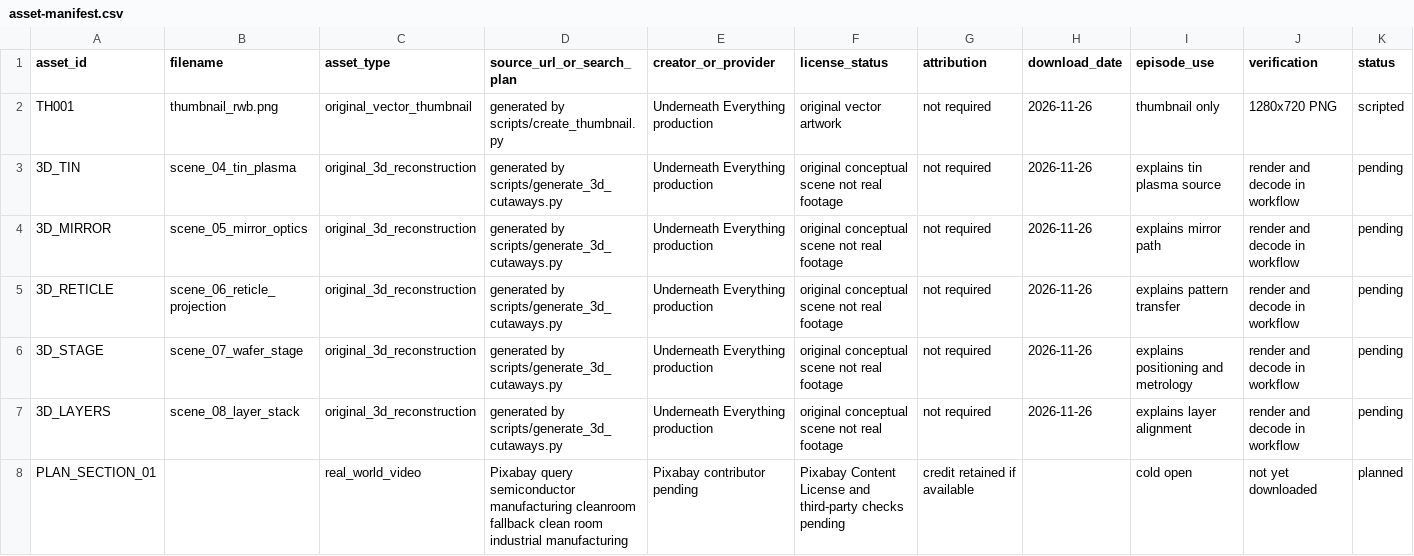
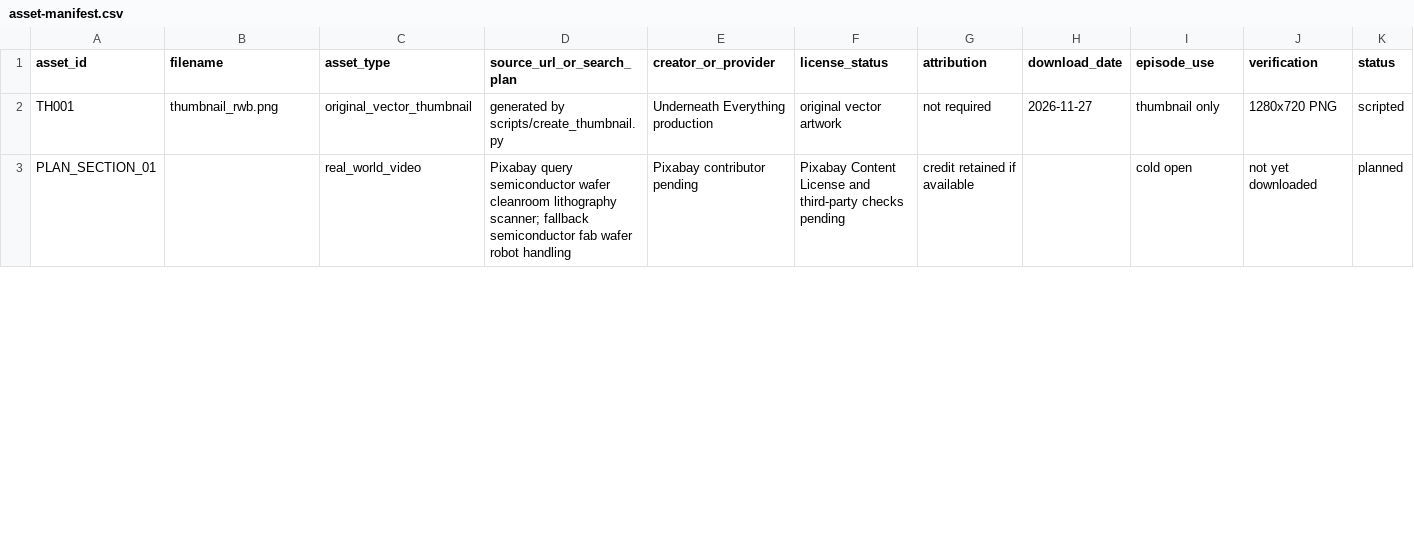
Before and after one commit to FRFR-FR/frameforge, a CSV file: youtube-channel/episodes/EP002/assets/asset-manifest.csv, drawn as a sheet; only a part is shown; the diff covers the shown part only.

```diff
--- a/youtube-channel/episodes/EP002/assets/asset-manifest.csv
+++ b/youtube-channel/episodes/EP002/assets/asset-manifest.csv
@@ -1,8 +1,3 @@
 asset_id,filename,asset_type,source_url_or_search_plan,creator_or_provider,license_status,attribution,download_date,episode_use,verification,status
-TH001,thumbnail_rwb.png,original_vector_thumbnail,generated by scripts/create_thumbnail.py,Underneath Everything production,original vector artwork,not required,2026-11-26,thumbnail only,1280x720 PNG,scripted
-3D_TIN,scene_04_tin_plasma,original_3d_reconstruction,generated by scripts/generate_3d_cutaways.py,Underneath Everything production,original conceptual scene not real footage,not required,2026-11-26,explains tin plasma source,render and decode in workflow,pending
-3D_MIRROR,scene_05_mirror_optics,original_3d_reconstruction,generated by scripts/generate_3d_cutaways.py,Underneath Everything production,original conceptual scene not real footage,not required,2026-11-26,explains mirror path,render and decode in workflow,pending
-3D_RETICLE,scene_06_reticle_projection,original_3d_reconstruction,generated by scripts/generate_3d_cutaways.py,Underneath Everything production,original conceptual scene not real footage,not required,2026-11-26,explains pattern transfer,render and decode in workflow,pending
-3D_STAGE,scene_07_wafer_stage,original_3d_reconstruction,generated by scripts/generate_3d_cutaways.py,Underneath Everything production,original conceptual scene not real footage,not required,2026-11-26,explains positioning and metrology,render and decode in workflow,pending
-3D_LAYERS,scene_08_layer_stack,original_3d_reconstruction,generated by scripts/generate_3d_cutaways.py,Underneath Everything production,original conceptual scene not real footage,not required,2026-11-26,explains layer alignment,render and decode in workflow,pending
-PLAN_SECTION_01,,real_world_video,Pixabay query semiconductor manufacturing cleanroom fallback clean room industrial manufacturing,Pixabay contributor pending,Pixabay Content License and third-party checks pending,credit retained if available,,cold open,not yet downloaded,planned
+TH001,thumbnail_rwb.png,original_vector_thumbnail,generated by scripts/create_thumbnail.py,Underneath Everything production,original vector artwork,not required,2026-11-27,thumbnail only,1280x720 PNG,scripted
+PLAN_SECTION_01,,real_world_video,Pixabay query semiconductor wafer cleanroom lithography scanner; fallback semiconductor fab wafer robot handling,Pixabay contributor pending,Pixabay Content License and third-party checks pending,credit retained if available,,cold open,not yet downloaded,planned
```
Also changed, not shown: 10 added rows and 7 edited cells elsewhere in this file, youtube-channel/episodes/EP002/research/source-ledger.csv, 16 other files.
